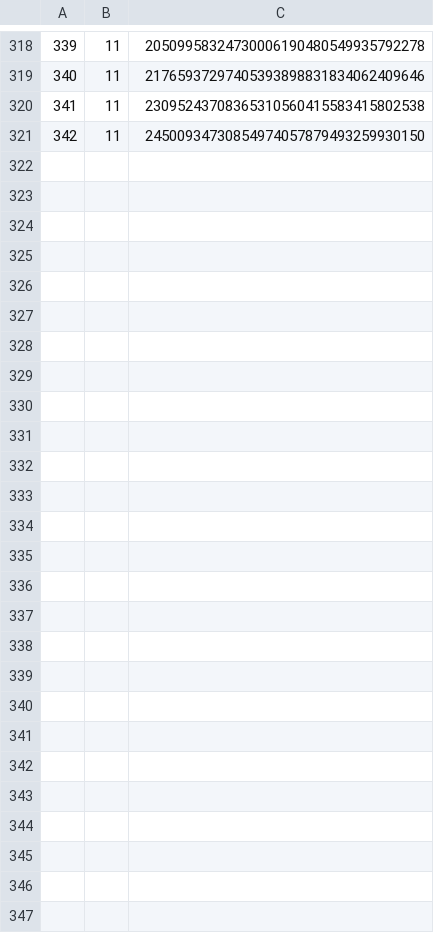
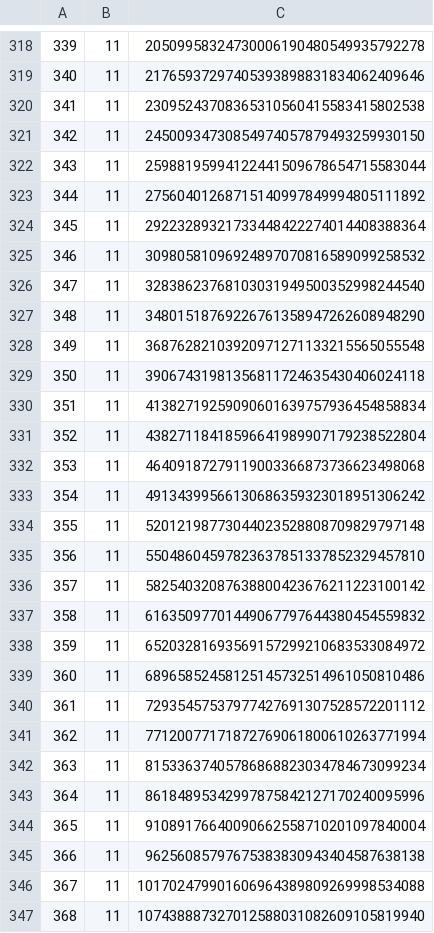
Before and after one commit to hunterhogan/mapFolding, a CSV file: research/matrixMeanders/data/diagonal11.csv, drawn as a sheet; only a part is shown, gaps mark what is left out.

Commit message:
diagonal11

```diff
--- a/research/matrixMeanders/data/diagonal11.csv
+++ b/research/matrixMeanders/data/diagonal11.csv
@@ -321 +321,27 @@
 342,11,24500934730854974057879493259930150
+343,11,25988195994122441509678654715583044
+344,11,27560401268715140997849994805111892
+345,11,29223289321733448422274014408388364
+346,11,30980581096924897070816589099258532
+347,11,32838623768103031949500352998244540
+348,11,34801518769226761358947262608948290
+349,11,36876282103920971271133215565055548
+350,11,39067431981356811724635430406024118
+351,11,41382719259090601639757936454858834
+352,11,43827118418596641989907179238522804
+353,11,46409187279119003366873736623498068
+354,11,49134399566130686359323018951306242
+355,11,52012198773044023528808709829797148
+356,11,55048604597823637851337852329457810
+357,11,58254032087638800423676211223100142
+358,11,61635097701449067797644380454559832
+359,11,65203281693569157299210683533084972
+360,11,68965852458125145732514961050810486
+361,11,72935457537977427691307528572201112
+362,11,77120077171872769061800610263771994
+363,11,81533637405786868823034784673099234
+364,11,86184895342997875842127170240095996
+365,11,91089176640090662558710201097840004
+366,11,96256085797675383830943404587638138
+367,11,101702479901606964389809269998534088
+368,11,107438887327012588031082609105819940
```
